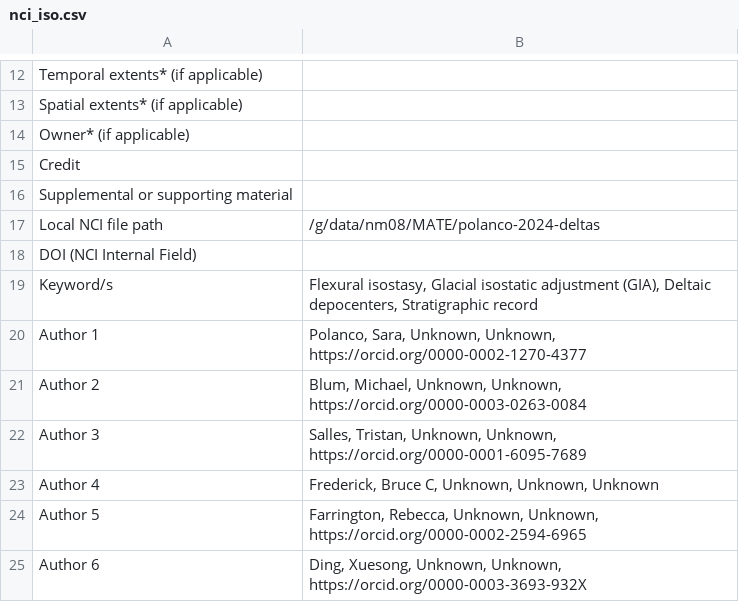
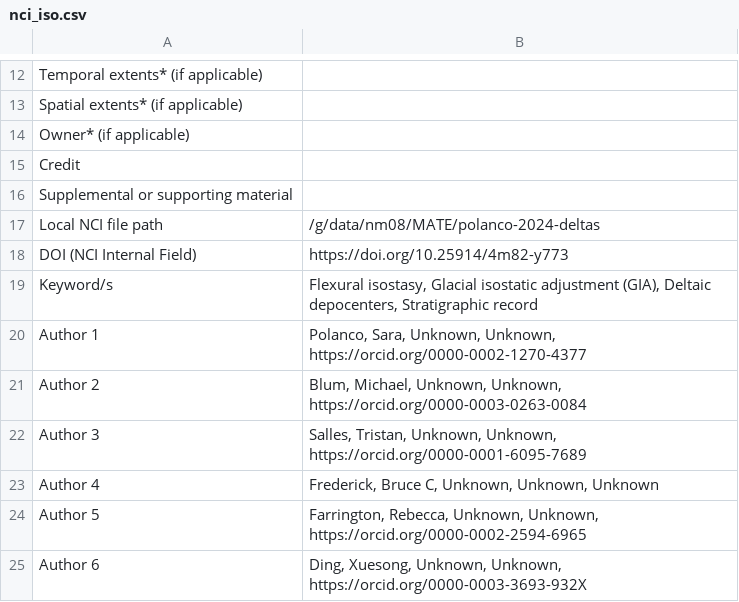
Before and after one commit to ModelAtlasofTheEarth/polanco-2024-deltas, a CSV file: metadata_trail/nci_iso.csv, drawn as a sheet; only a part is shown, gaps mark what is left out.

```diff
--- a/metadata_trail/nci_iso.csv
+++ b/metadata_trail/nci_iso.csv
@@ -18,3 +18,3 @@ Supplemental or supporting material,
 Local NCI file path,/g/data/nm08/MATE/polanco-2024-deltas
-DOI (NCI Internal Field),
+DOI (NCI Internal Field),https://doi.org/10.25914/4m82-y773
 Keyword/s,"Flexural isostasy, Glacial isostatic adjustment (GIA), Deltaic depocenters, Stratigraphic record"
```
